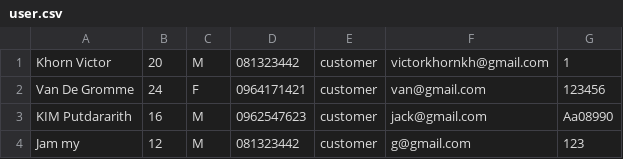
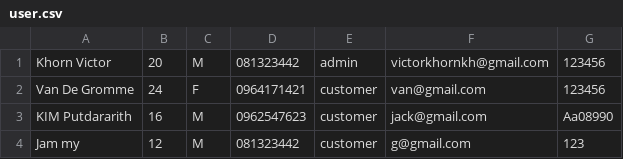
Before and after one commit to KhornVictor/I2_POS, a CSV file: Database/user.csv, drawn as a sheet.

```diff
--- a/Database/user.csv
+++ b/Database/user.csv
@@ -1,2 +1,2 @@
-Khorn Victor,20,M,081323442,customer,victorkhornkh@gmail.com,1
+Khorn Victor,20,M,081323442,admin,victorkhornkh@gmail.com,123456
 Van De Gromme,24,F,0964171421,customer,van@gmail.com,123456
```
Also changed, not shown: 16 other files.
